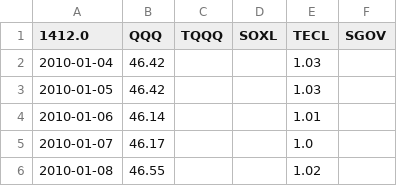
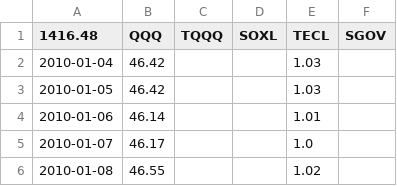
Before and after one commit to Nam-Daesik/collect-closes, a CSV file: master_regular_close.csv, drawn as a sheet; only a part is shown.

```diff
--- a/master_regular_close.csv
+++ b/master_regular_close.csv
@@ -1,2 +1,2 @@
-1412.0,QQQ,TQQQ,SOXL,TECL,SGOV
+1416.48,QQQ,TQQQ,SOXL,TECL,SGOV
 2010-01-04,46.42,,,1.03,
```
